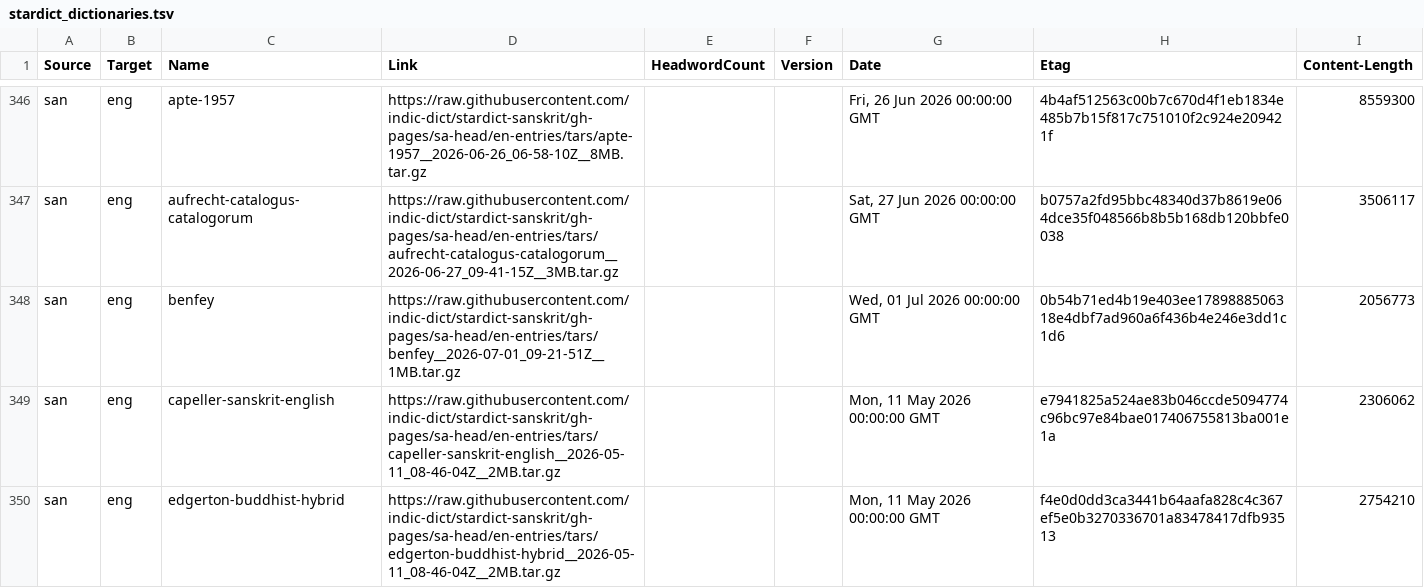
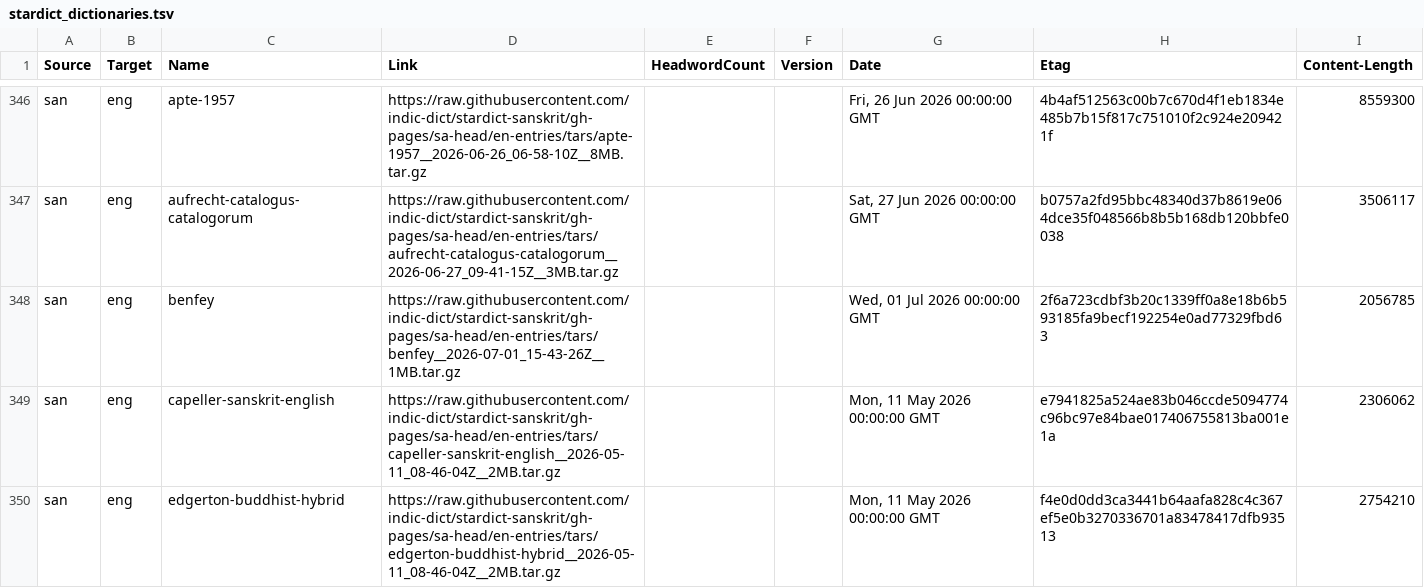
Before and after one commit to drdhaval2785/Stardict-lists, a TSV file: stardict_dictionaries.tsv, drawn as a sheet; only a part is shown, gaps mark what is left out.

Commit message:
regen as of 2026-07-02

```diff
--- a/stardict_dictionaries.tsv
+++ b/stardict_dictionaries.tsv
@@ -347,3 +347,3 @@ san	eng	apte-1957	https://raw.githubusercontent.com/indic-dict/stardict-sanskrit
 san	eng	aufrecht-catalogus-catalogorum	https://raw.githubusercontent.com/indic-dict/stardict-sanskrit/gh-pages/sa-head/en-entries/tars/aufrecht-catalogus-catalogorum__2026-06-27_09-41-15Z__3MB.tar.gz			Sat, 27 Jun 2026 00:00:00 GMT	b0757a2fd95bbc48340d37b8619e064dce35f048566b8b5b168db120bbfe0038	3506117
-san	eng	benfey	https://raw.githubusercontent.com/indic-dict/stardict-sanskrit/gh-pages/sa-head/en-entries/tars/benfey__2026-07-01_09-21-51Z__1MB.tar.gz			Wed, 01 Jul 2026 00:00:00 GMT	0b54b71ed4b19e403ee1789888506318e4dbf7ad960a6f436b4e246e3dd1c1d6	2056773
+san	eng	benfey	https://raw.githubusercontent.com/indic-dict/stardict-sanskrit/gh-pages/sa-head/en-entries/tars/benfey__2026-07-01_15-43-26Z__1MB.tar.gz			Wed, 01 Jul 2026 00:00:00 GMT	2f6a723cdbf3b20c1339ff0a8e18b6b593185fa9becf192254e0ad77329fbd63	2056785
 san	eng	capeller-sanskrit-english	https://raw.githubusercontent.com/indic-dict/stardict-sanskrit/gh-pages/sa-head/en-entries/tars/capeller-sanskrit-english__2026-05-11_08-46-04Z__2MB.tar.gz			Mon, 11 May 2026 00:00:00 GMT	e7941825a524ae83b046ccde5094774c96bc97e84bae017406755813ba001e1a	2306062
```
